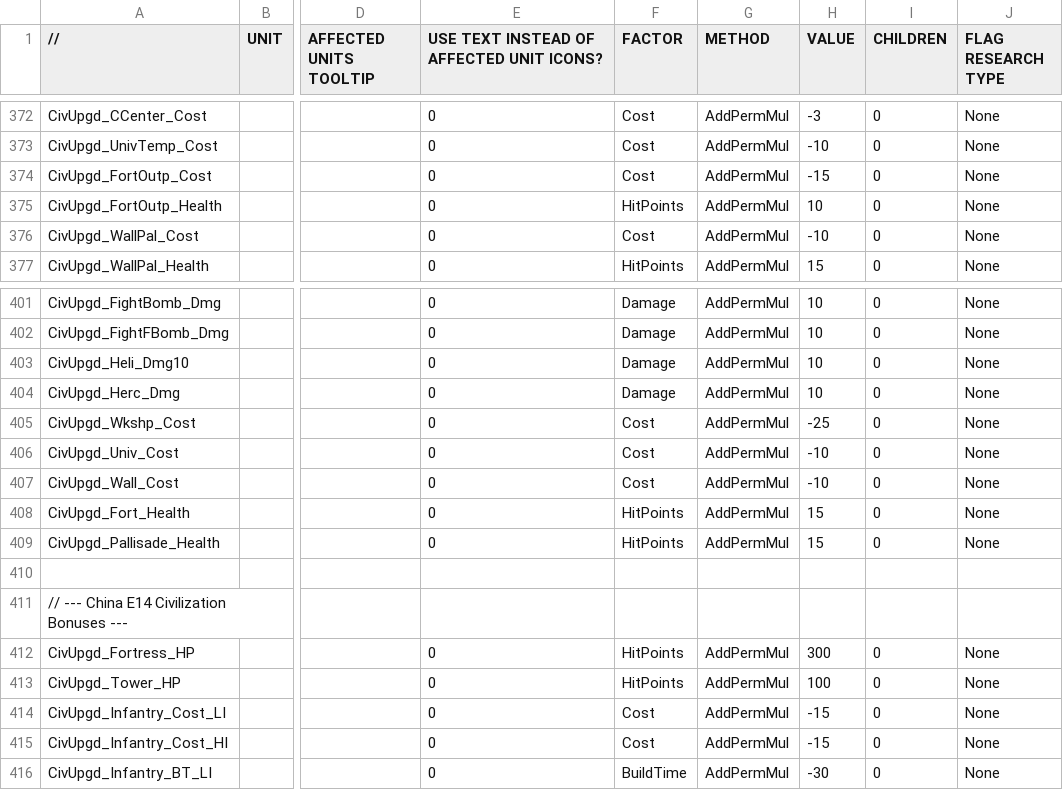
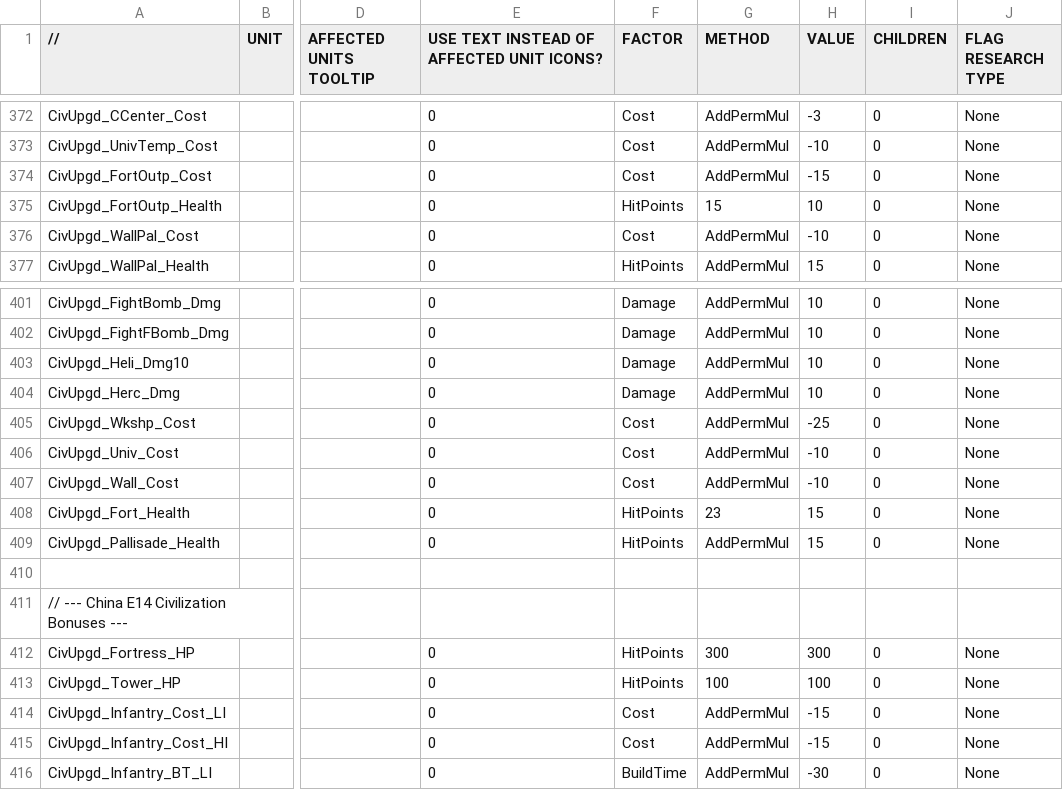
Before and after one commit to luojiang419/ee2, a CSV file: game-metadata/EE2X_db/TechTree/upgrade_factorset.csv, drawn as a sheet; only a part is shown, gaps mark what is left out; the diff names each change by its address in the sheet, - before the commit and + after, or states it on an @@ line.

```diff
--- a/game-metadata/EE2X_db/TechTree/upgrade_factorset.csv
+++ b/game-metadata/EE2X_db/TechTree/upgrade_factorset.csv
-G375 (METHOD): AddPermMul
+G375 (METHOD): 15
-G408 (METHOD): AddPermMul
+G408 (METHOD): 23
-G412 (METHOD): AddPermMul
+G412 (METHOD): 300
-G413 (METHOD): AddPermMul
+G413 (METHOD): 100
```
Also changed, not shown: 1 other file.
